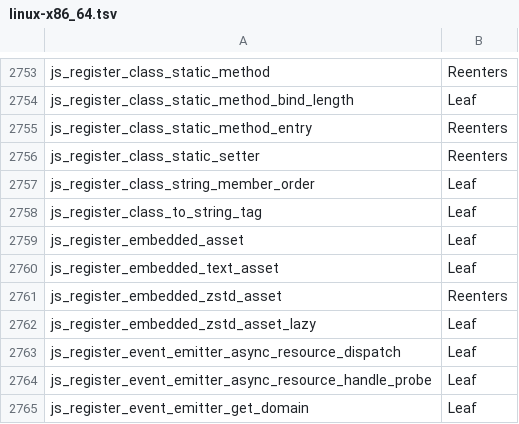
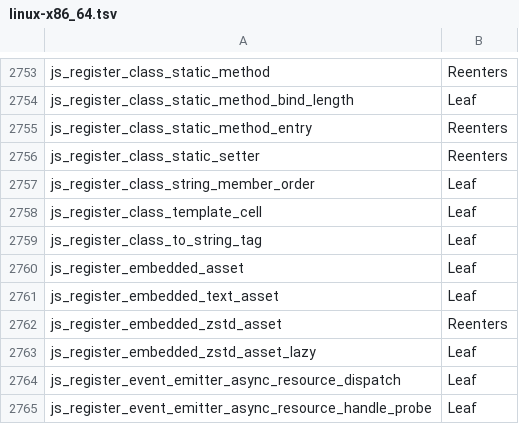
Before and after one commit to PerryTS/perry, a TSV file: crates/perry-codegen/src/gc_effects/linux-x86_64.tsv, drawn as a sheet; only a part is shown, gaps mark what is left out; the shorter side is filled out with more unchanged rows.

```diff
--- a/crates/perry-codegen/src/gc_effects/linux-x86_64.tsv
+++ b/crates/perry-codegen/src/gc_effects/linux-x86_64.tsv
@@ -2757,2 +2757,3 @@ js_register_class_static_setter	Reenters
 js_register_class_string_member_order	Leaf
+js_register_class_template_cell	Leaf
 js_register_class_to_string_tag	Leaf
```
Also changed, not shown: crates/perry-codegen/src/gc_effects/macos-aarch64.tsv, crates/perry-codegen/src/gc_effects/windows-x86_64.tsv, 13 other files.
